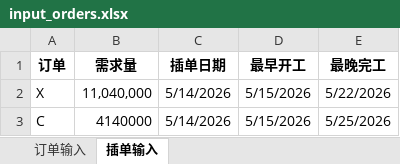
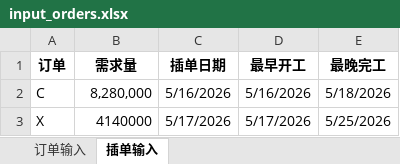
Before and after one commit to shuhan598/cp_sat_scheduler_project, an Excel workbook: input_orders.xlsx, sheet 插单输入, drawn as a sheet; values as stored, in another font and other column widths than the file's, no borders; removed rows and columns are numbered as before the commit, all else as after; the diff names each change by its address in the sheet, - before the commit and + after, or states it on an @@ line.

```diff
--- a/input_orders.xlsx (sheet 插单输入)
+++ b/input_orders.xlsx (sheet 插单输入)
+row 2: C | 8,280,000 | 5/16/2026 | 5/16/2026 | 5/18/2026
-B3 (需求量): 11,040,000
+B3 (需求量): 4140000
-C3 (插单日期): 5/14/2026
+C3 (插单日期): 5/17/2026
-D3 (最早开工): 5/15/2026
+D3 (最早开工): 5/17/2026
-E3 (最晚完工): 5/22/2026
+E3 (最晚完工): 5/25/2026
-row 3: C | 4140000 | 5/14/2026 | 5/15/2026 | 5/25/2026
```
Also changed, not shown: sheet 订单输入, CP_SAT_排产结果.xlsx, CP_SAT_插单排产结果.xlsx, 6 other files.
